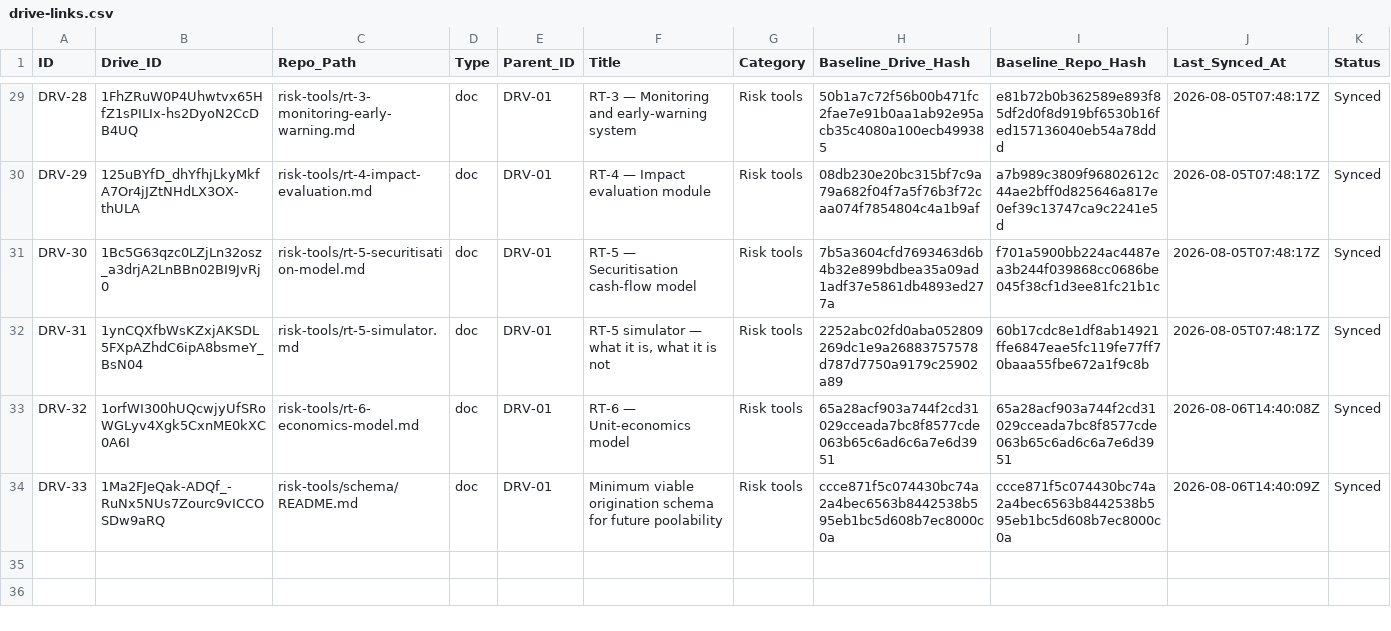
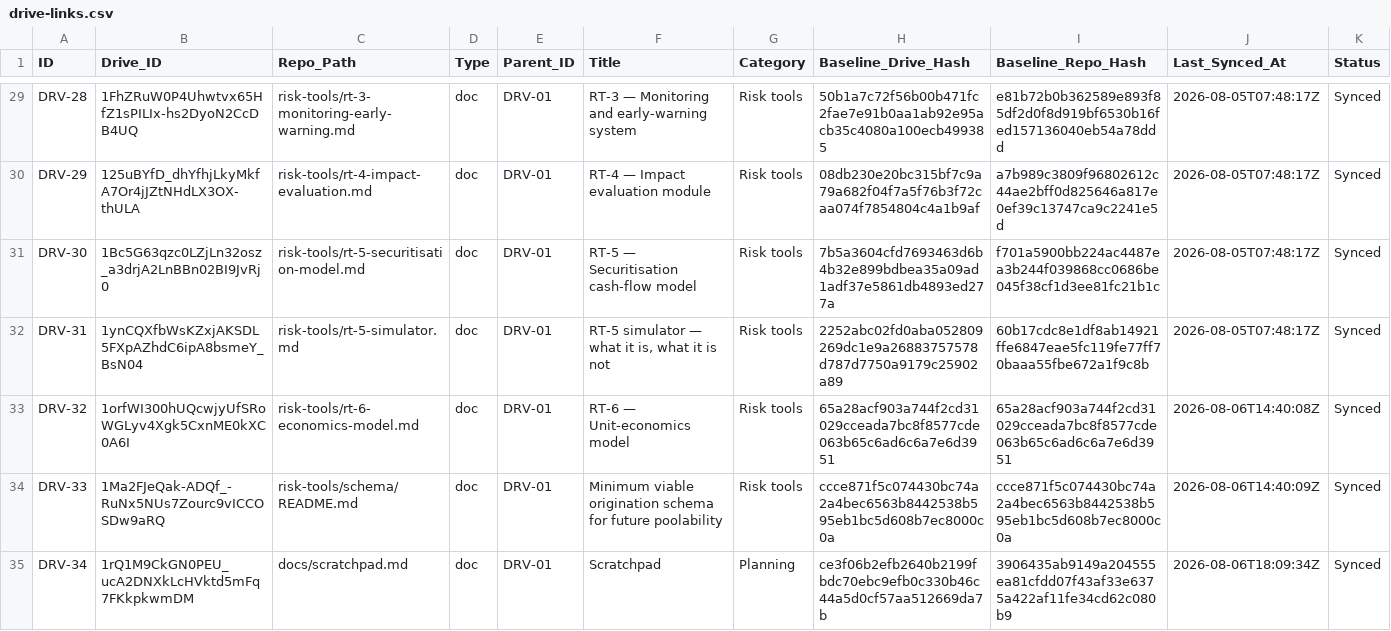
Before and after one commit to benbaichmankass/sustainable-finance-venture, a CSV file: data/drive-links.csv, drawn as a sheet; only a part is shown, gaps mark what is left out.

Commit message:
docs: add Scratchpad capture doc, synced to Drive as DRV-34 (#23)
Adds docs/scratchpad.md as a holding pen for untriaged ideas, editable from
either the repo or its Google Doc twin in the Drive workfolder, with DRV-34
registering the pair in data/drive-links.csv.

The Doc was seeded from an account with storage quota; the service account has
none and cannot create files. DRV-34 lands with both baseline hashes already
populated so the first scheduled run is a no-op.

Corrects the "adding a new synced document" procedure in docs/drive-sync.md,
which said to leave the baseline hashes blank - that makes both sides read as
changed with disagreeing hashes, which is the conflict signature, so the first
run would have opened a conflict issue on an unedited document. Also documents
that the manifest is the only discovery mechanism: nothing in the workfolder
syncs until a row points at it.

README: restore the drive-sync.md line, lost to a duplicate macro-watch.md entry.

```diff
--- a/data/drive-links.csv
+++ b/data/drive-links.csv
@@ -34 +34,2 @@
 "DRV-33","1Ma2FJeQak-ADQf_-RuNx5NUs7Zourc9vICCOSDw9aRQ","risk-tools/schema/README.md","doc","DRV-01","Minimum viable origination schema for future poolability","Risk tools","ccce871f5c074430bc74a2a4bec6563b8442538b595eb1bc5d608b7ec8000c0a","ccce871f5c074430bc74a2a4bec6563b8442538b595eb1bc5d608b7ec8000c0a","2026-08-06T14:40:09Z","Synced"
+"DRV-34","1rQ1M9CkGN0PEU_ucA2DNXkLcHVktd5mFq7FKkpkwmDM","docs/scratchpad.md","doc","DRV-01","Scratchpad","Planning","ce3f06b2efb2640b2199fbdc70ebc9efb0c330b46c44a5d0cf57aa512669da7b","3906435ab9149a204555ea81cfdd07f43af33e6375a422af11fe34cd62c080b9","2026-08-06T18:09:34Z","Synced"
```
Also changed, not shown: 5 other files.
